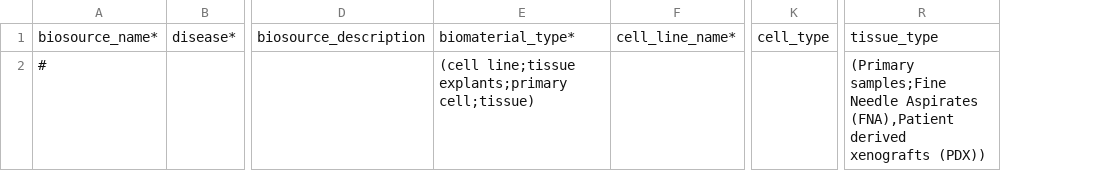
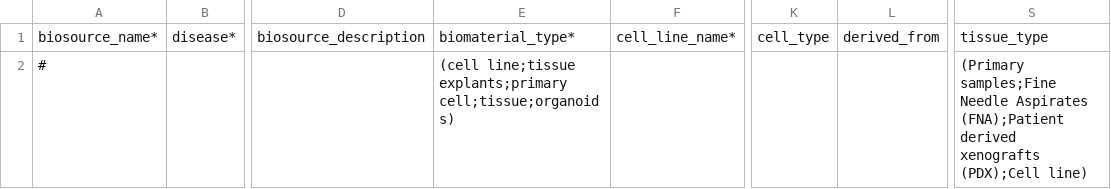
Before and after one commit to LupienLab/ims_docker, a CSV file: ims/metadata/static/import_biosource.csv, drawn as a sheet; only a part is shown, gaps mark what is left out; addresses are those after the commit; the diff names each change by its address in the sheet, - before the commit and + after, or states it on an @@ line.

Commit message:
update organoids

```diff
--- a/ims/metadata/static/import_biosource.csv
+++ b/ims/metadata/static/import_biosource.csv
+column L, row 1: derived_from
-E2: …line;tissue explants;primary cell;tissue)
+E2: …line;tissue explants;primary cell;tissue;organoids)
-S2: …Needle Aspirates (FNA),Patient derived xenografts (PDX))
+S2: …Needle Aspirates (FNA);Patient derived xenografts (PDX);Cell line)
```
Also changed, not shown: ims/metadata/static/import_biosample.csv.
